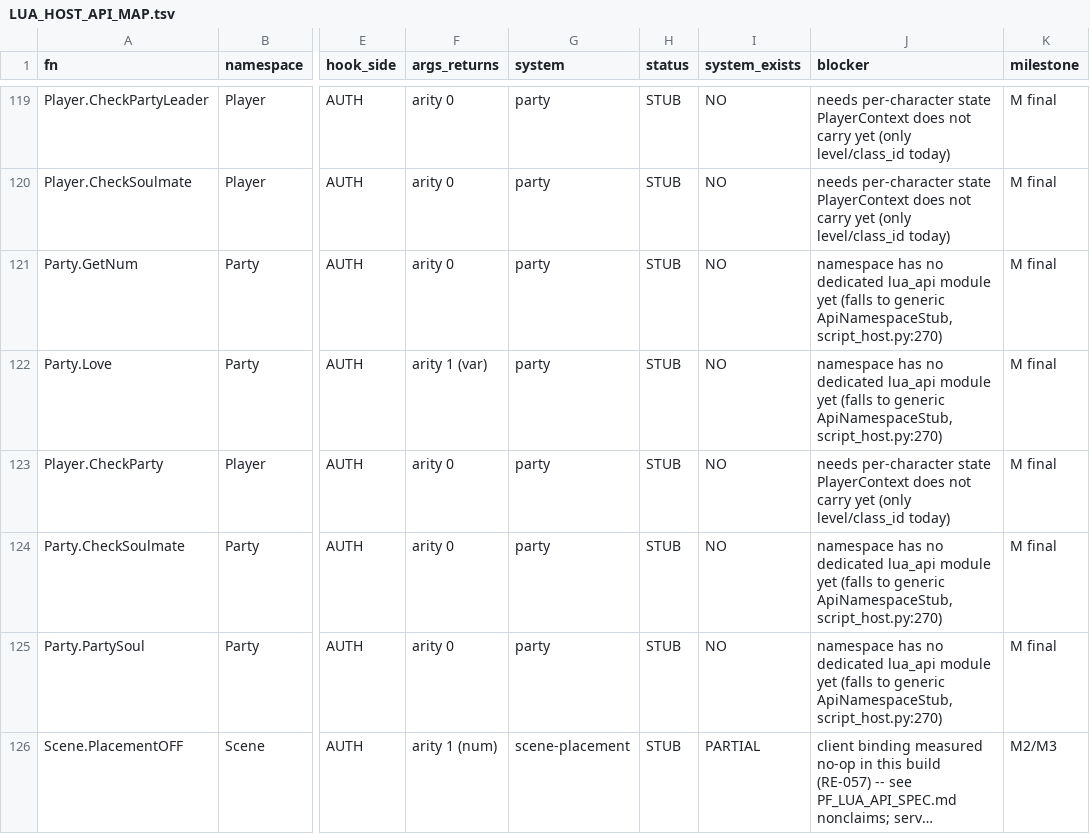
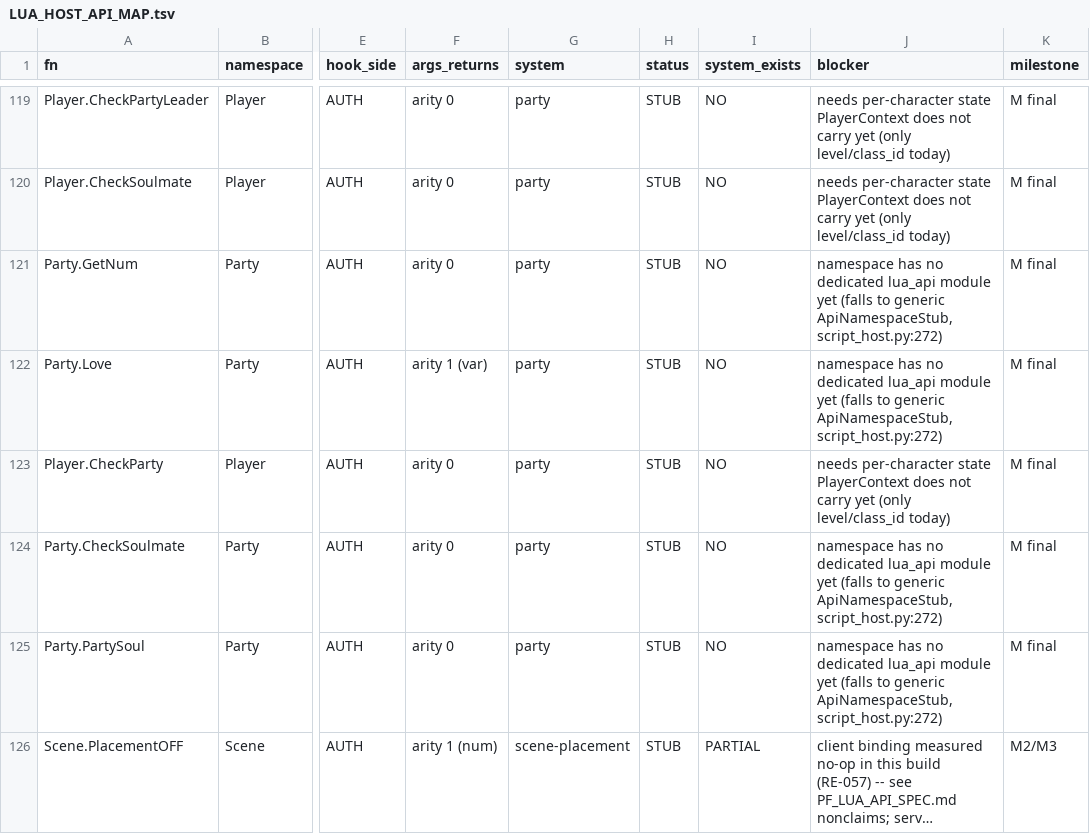
Before and after one commit to panyaasanee/pirate-force-server, a TSV file: docs/LUA_HOST_API_MAP.tsv, drawn as a sheet; only a part is shown, gaps mark what is left out; long unchanged cells end in …; the diff covers the shown part only; the diff names each change by its address in the sheet, - before the commit and + after, or states it on an @@ line.

```diff
--- a/docs/LUA_HOST_API_MAP.tsv
+++ b/docs/LUA_HOST_API_MAP.tsv
-J121:J122 (blocker): …generic ApiNamespaceStub, script_host.py:270)
+J121:J122 (blocker): …generic ApiNamespaceStub, script_host.py:272)
-J124:J125 (blocker): …generic ApiNamespaceStub, script_host.py:270)
+J124:J125 (blocker): …generic ApiNamespaceStub, script_host.py:272)
```
Also changed, not shown: 2 added rows, 2 removed rows and 30 edited cells elsewhere in this file, 1 other file.
